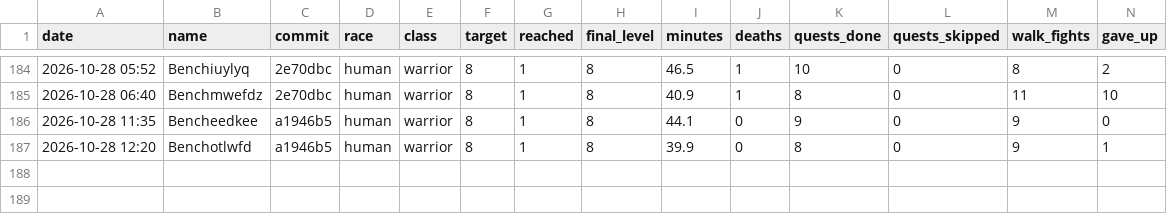
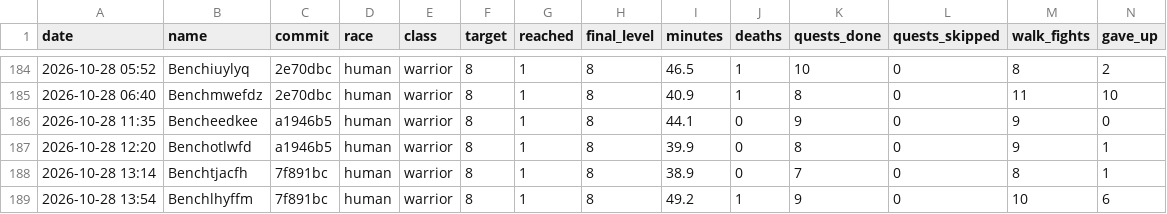
Before and after one commit to Rabhynoide/agent-wow-workspace, a CSV file: journal/bench/results.csv, drawn as a sheet; only a part is shown, gaps mark what is left out; rows hold the shown columns only; the diff names each change by its address in the sheet, - before the commit and + after, or states it on an @@ line.

```diff
--- a/journal/bench/results.csv
+++ b/journal/bench/results.csv
+row 188: 2026-10-28 13:14 | Benchtjacfh | 7f891bc | human | warrior | 8 | 1 | 8 | 38.9 | 0 | 7 | 0 | 8 | 1
+row 189: 2026-10-28 13:54 | Benchlhyffm | 7f891bc | human | warrior | 8 | 1 | 8 | 49.2 | 1 | 9 | 0 | 10 | 6
```
Also changed, not shown: 2 other files.
